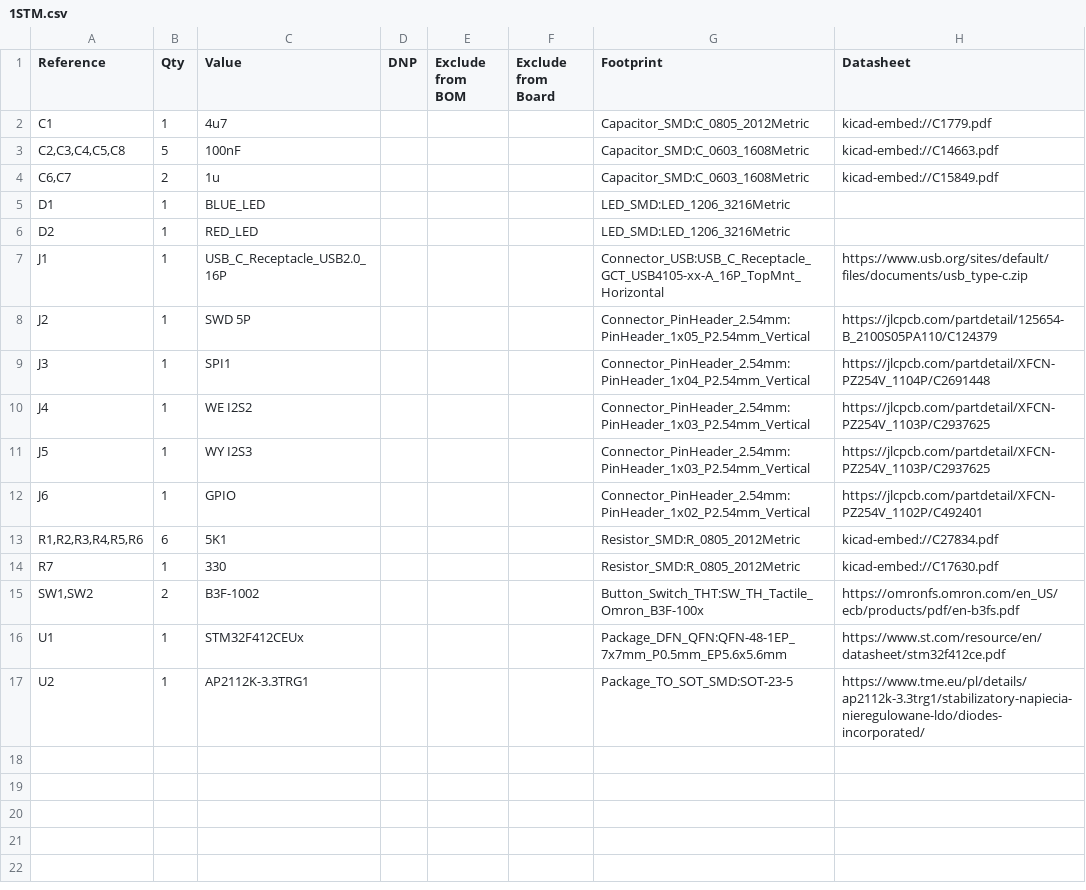
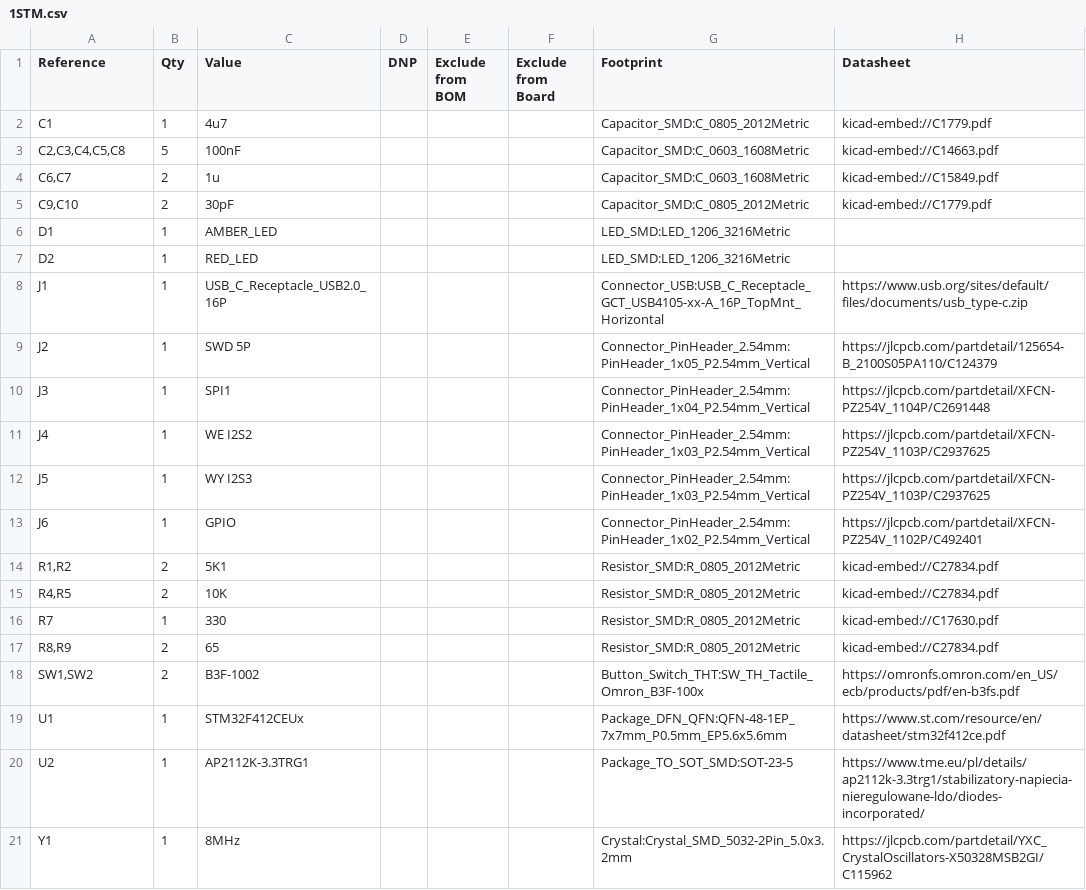
Before and after one commit to Dxem/Learning-pcb-design, a CSV file: projects/01-stm32-mini-devboard/hardware/kicad/1STM.csv, drawn as a sheet.

```diff
--- a/projects/01-stm32-mini-devboard/hardware/kicad/1STM.csv
+++ b/projects/01-stm32-mini-devboard/hardware/kicad/1STM.csv
@@ -4,3 +4,4 @@
 "C6,C7","2","1u","","","","Capacitor_SMD:C_0603_1608Metric","kicad-embed://C15849.pdf"
-"D1","1","BLUE_LED","","","","LED_SMD:LED_1206_3216Metric",""
+"C9,C10","2","30pF","","","","Capacitor_SMD:C_0805_2012Metric","kicad-embed://C1779.pdf"
+"D1","1","AMBER_LED","","","","LED_SMD:LED_1206_3216Metric",""
 "D2","1","RED_LED","","","","LED_SMD:LED_1206_3216Metric",""
@@ -12,4 +13,6 @@
 "J6","1","GPIO","","","","Connector_PinHeader_2.54mm:PinHeader_1x02_P2.54mm_Vertical","https://jlcpcb.com/partdetail/XFCN-PZ254V_1102P/C492401"
-"R1,R2,R3,R4,R5,R6","6","5K1","","","","Resistor_SMD:R_0805_2012Metric","kicad-embed://C27834.pdf"
+"R1,R2","2","5K1","","","","Resistor_SMD:R_0805_2012Metric","kicad-embed://C27834.pdf"
+"R4,R5","2","10K","","","","Resistor_SMD:R_0805_2012Metric","kicad-embed://C27834.pdf"
 "R7","1","330","","","","Resistor_SMD:R_0805_2012Metric","kicad-embed://C17630.pdf"
+"R8,R9","2","65","","","","Resistor_SMD:R_0805_2012Metric","kicad-embed://C27834.pdf"
 "SW1,SW2","2","B3F-1002","","","","Button_Switch_THT:SW_TH_Tactile_Omron_B3F-100x","https://omronfs.omron.com/en_US/ecb/products/pdf/en-b3fs.pdf"
@@ -17 +20,2 @@
 "U2","1","AP2112K-3.3TRG1","","","","Package_TO_SOT_SMD:SOT-23-5","https://www.tme.eu/pl/details/ap2112k-3.3trg1/stabilizatory-napiecia-nieregulowane-ldo/diodes-incorporated/"
+"Y1","1","8MHz","","","","Crystal:Crystal_SMD_5032-2Pin_5.0x3.2mm","https://jlcpcb.com/partdetail/YXC_CrystalOscillators-X50328MSB2GI/C115962"
```
Also changed, not shown: 19 other files.
